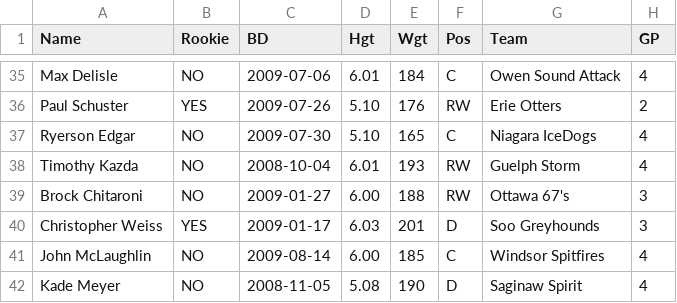
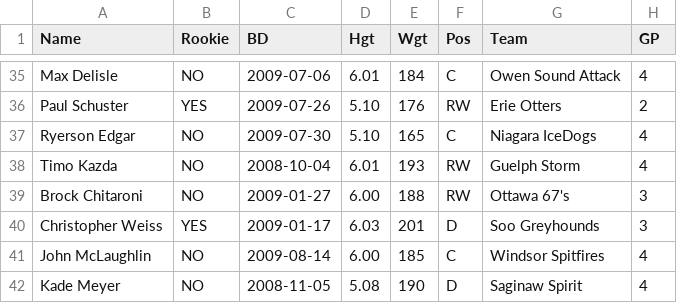
Before and after one commit to NoahCornish/OHLDataHub, a CSV file: data/current/draft.csv, drawn as a sheet; only a part is shown, gaps mark what is left out; the diff names each change by its address in the sheet, - before the commit and + after, or states it on an @@ line.

```diff
--- a/data/current/draft.csv
+++ b/data/current/draft.csv
-A38 (Name): Timothy Kazda
+A38 (Name): Timo Kazda
```
Also changed, not shown: data/current/ev.csv, data/current/sh.csv, 2 other files.
